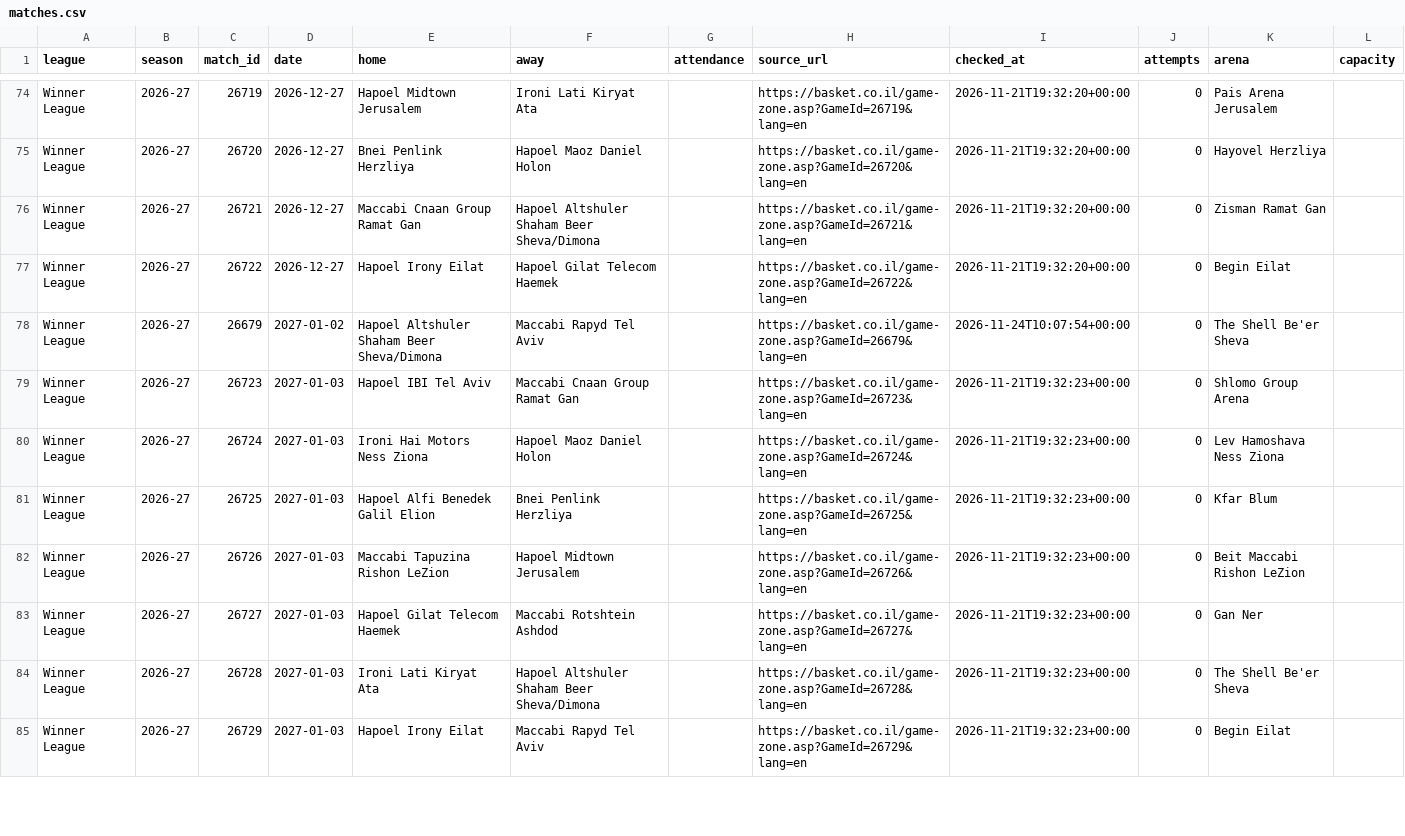
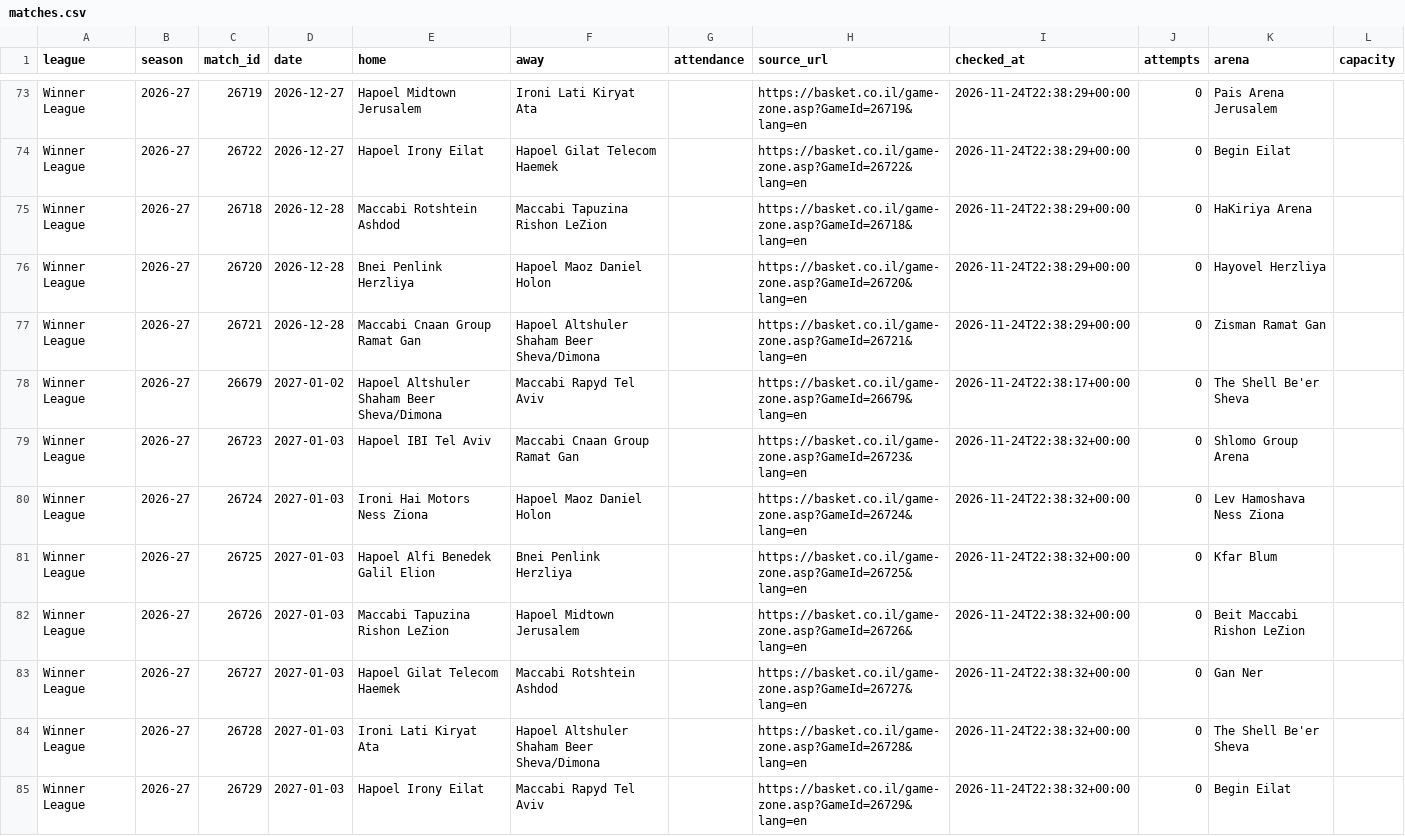
Before and after one commit to andriuspanama/ACBattendance, a CSV file: data/isr/matches.csv, drawn as a sheet; only a part is shown, gaps mark what is left out; removed rows and columns are numbered as before the commit, all else as after; the diff covers the shown part only; the diff names each change by its address in the sheet, - before the commit and + after, or states it on an @@ line.

```diff
--- a/data/isr/matches.csv
+++ b/data/isr/matches.csv
-I73 (checked_at): 2026-11-21T19:32:20+00:00
+I73 (checked_at): 2026-11-24T22:38:29+00:00
+row 74: Winner League | 2026-27 | 26722 | 2026-12-27 | Hapoel Irony Eilat | Hapoel Gilat Telecom Haemek |  | https://basket.co.il/game-zone.asp?GameId=26722&lang=en | 2026-11-24T22:38:29+00:00 | 0 | Begin Eilat
+row 75: Winner League | 2026-27 | 26718 | 2026-12-28 | Maccabi Rotshtein Ashdod | Maccabi Tapuzina Rishon LeZion |  | https://basket.co.il/game-zone.asp?GameId=26718&lang=en | 2026-11-24T22:38:29+00:00 | 0 | HaKiriya Arena
-D76:D77 (date): 2026-12-27
+D76:D77 (date): 2026-12-28
-I76:I77 (checked_at): 2026-11-21T19:32:20+00:00
+I76:I77 (checked_at): 2026-11-24T22:38:29+00:00
-row 77: Winner League | 2026-27 | 26722 | 2026-12-27 | Hapoel Irony Eilat | Hapoel Gilat Telecom Haemek |  | https://basket.co.il/game-zone.asp?GameId=26722&lang=en | 2026-11-21T19:32:20+00:00 | 0 | Begin Eilat
-I78 (checked_at): 2026-11-24T10:07:54+00:00
+I78 (checked_at): 2026-11-24T22:38:17+00:00
-I79:I85 (checked_at): 2026-11-21T19:32:23+00:00
+I79:I85 (checked_at): 2026-11-24T22:38:32+00:00
```
Also changed, not shown: 1 removed row and 140 edited cells elsewhere in this file, data/isr/flashscore/matches.csv, 3 other files.
